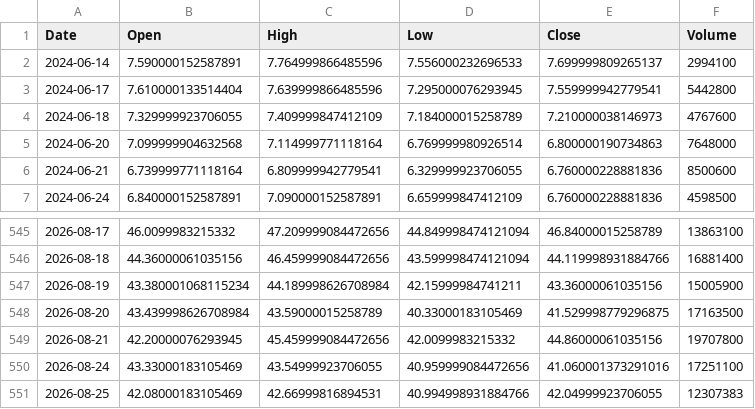
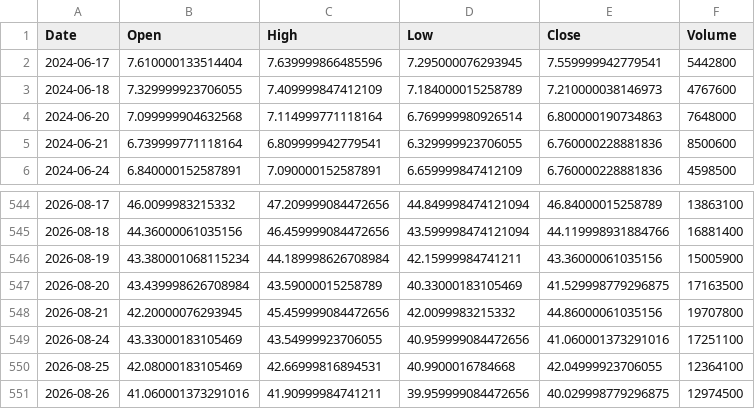
Before and after one commit to ShikanNagata/signal, a CSV file: data/IONQ.csv, drawn as a sheet; only a part is shown, gaps mark what is left out.

```diff
--- a/data/IONQ.csv
+++ b/data/IONQ.csv
@@ -1,3 +1,2 @@
 Date,Open,High,Low,Close,Volume
-2024-06-14,7.590000152587891,7.764999866485596,7.556000232696533,7.699999809265137,2994100
 2024-06-17,7.610000133514404,7.639999866485596,7.295000076293945,7.559999942779541,5442800
@@ -550,2 +549,3 @@ Date,Open,High,Low,Close,Volume
 2026-08-24,43.33000183105469,43.54999923706055,40.959999084472656,41.060001373291016,17251100
-2026-08-25,42.08000183105469,42.66999816894531,40.994998931884766,42.04999923706055,12307383
+2026-08-25,42.08000183105469,42.66999816894531,40.9900016784668,42.04999923706055,12364100
+2026-08-26,41.060001373291016,41.90999984741211,39.959999084472656,40.029998779296875,12974500
```
Also changed, not shown: data/AMD.csv, data/CRCL.csv, 9 other files.
